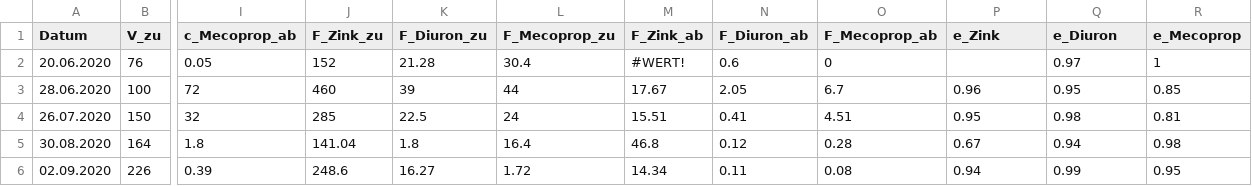
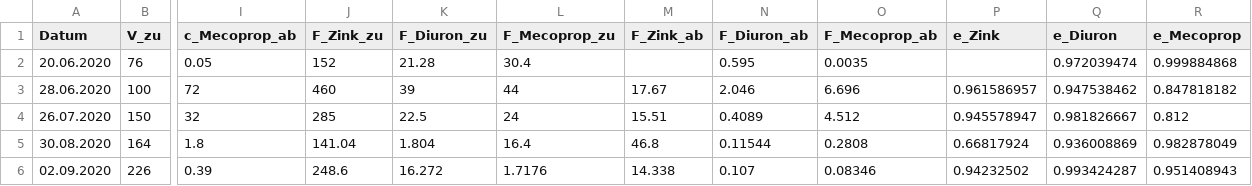
Before and after one commit to KWB-R/spur.scripts, a CSV file: data/filter_performance.csv, drawn as a sheet; only a part is shown, gaps mark what is left out; the diff covers the shown part only; the diff names each change by its address in the sheet, - before the commit and + after, or states it on an @@ line.

Commit message:
Datensatz vervollständigt

```diff
--- a/data/filter_performance.csv
+++ b/data/filter_performance.csv
-M2 (F_Zink_ab): #WERT!
+M2 (F_Zink_ab): (empty)
-N2 (F_Diuron_ab): 0.6
+N2 (F_Diuron_ab): 0.595
-O2 (F_Mecoprop_ab): 0
+O2 (F_Mecoprop_ab): 0.0035
-Q2 (e_Diuron): 0.97
+Q2 (e_Diuron): 0.972039474
-R2 (e_Mecoprop): 1
+R2 (e_Mecoprop): 0.999884868
-N3 (F_Diuron_ab): 2.05
+N3 (F_Diuron_ab): 2.046
-O3 (F_Mecoprop_ab): 6.7
+O3 (F_Mecoprop_ab): 6.696
-P3 (e_Zink): 0.96
+P3 (e_Zink): 0.961586957
-Q3 (e_Diuron): 0.95
+Q3 (e_Diuron): 0.947538462
-R3 (e_Mecoprop): 0.85
+R3 (e_Mecoprop): 0.847818182
-N4 (F_Diuron_ab): 0.41
+N4 (F_Diuron_ab): 0.4089
-O4 (F_Mecoprop_ab): 4.51
+O4 (F_Mecoprop_ab): 4.512
-P4 (e_Zink): 0.95
+P4 (e_Zink): 0.945578947
-Q4 (e_Diuron): 0.98
+Q4 (e_Diuron): 0.981826667
-R4 (e_Mecoprop): 0.81
+R4 (e_Mecoprop): 0.812
-K5 (F_Diuron_zu): 1.8
+K5 (F_Diuron_zu): 1.804
-N5 (F_Diuron_ab): 0.12
+N5 (F_Diuron_ab): 0.11544
-O5 (F_Mecoprop_ab): 0.28
+O5 (F_Mecoprop_ab): 0.2808
-P5 (e_Zink): 0.67
+P5 (e_Zink): 0.66817924
-Q5 (e_Diuron): 0.94
+Q5 (e_Diuron): 0.936008869
-R5 (e_Mecoprop): 0.98
+R5 (e_Mecoprop): 0.982878049
-K6 (F_Diuron_zu): 16.27
+K6 (F_Diuron_zu): 16.272
-L6 (F_Mecoprop_zu): 1.72
+L6 (F_Mecoprop_zu): 1.7176
-M6 (F_Zink_ab): 14.34
+M6 (F_Zink_ab): 14.338
-N6 (F_Diuron_ab): 0.11
+N6 (F_Diuron_ab): 0.107
-O6 (F_Mecoprop_ab): 0.08
+O6 (F_Mecoprop_ab): 0.08346
-P6 (e_Zink): 0.94
+P6 (e_Zink): 0.94232502
-Q6 (e_Diuron): 0.99
+Q6 (e_Diuron): 0.993424287
-R6 (e_Mecoprop): 0.95
+R6 (e_Mecoprop): 0.951408943
```
Also changed, not shown: 3 added rows, 1 removed row and 70 edited cells elsewhere in this file.
